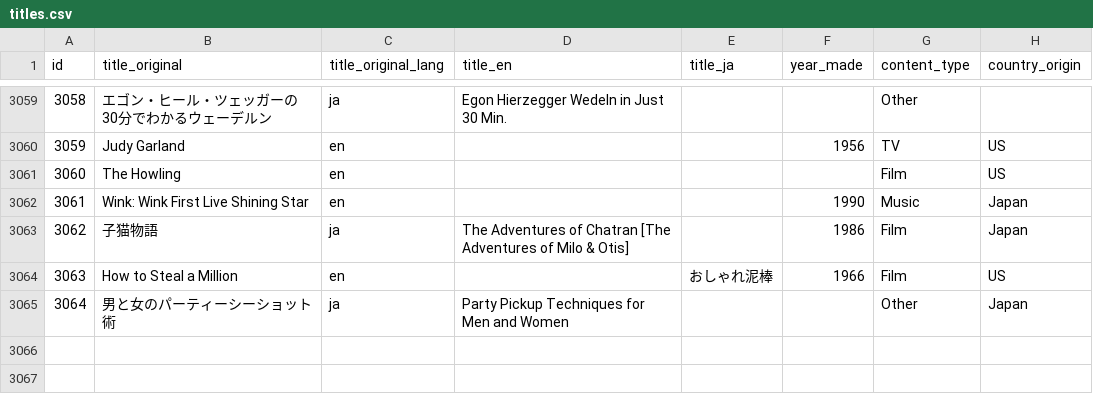
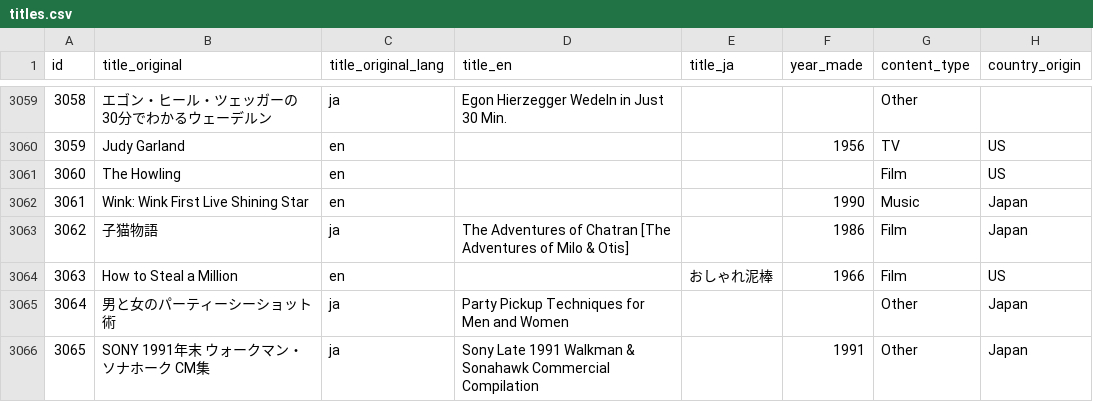
Before and after one commit to rikker/video8, a CSV file: data/titles.csv, drawn as a sheet; only a part is shown, gaps mark what is left out.

Commit message:
Sync from contributor sheet

```diff
--- a/data/titles.csv
+++ b/data/titles.csv
@@ -3065 +3065,2 @@ id,title_original,title_original_lang,title_en,title_ja,year_made,content_type,c
 3064,男と女のパーティーシーショット術,ja,Party Pickup Techniques for Men and Women,,,Other,Japan
+3065,SONY 1991年末 ウォークマン・ソナホーク CM集,ja,Sony Late 1991 Walkman & Sonahawk Commercial Compilation,,1991,Other,Japan
```
Also changed, not shown: data/release_publishers.csv, data/releases.csv.
